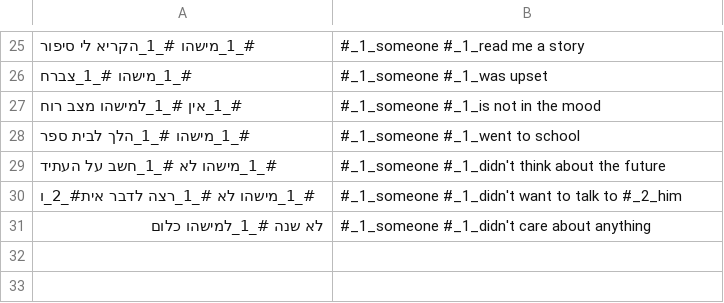
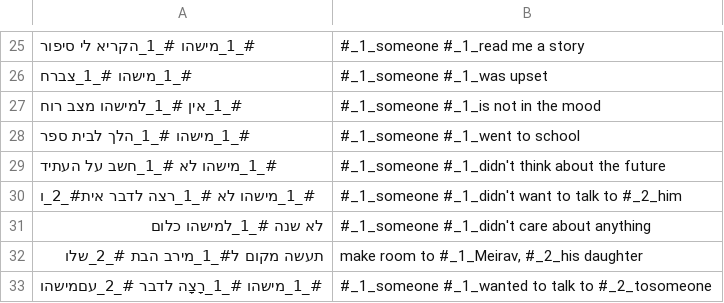
Before and after one commit to orgershoni/NLP-Pattern-Generator, a CSV file: all_patterns.csv, drawn as a sheet; only a part is shown, gaps mark what is left out; the diff names each change by its address in the sheet, - before the commit and + after, or states it on an @@ line.

Commit message:
Added "עםמישהו", support for some new patterns.

```diff
--- a/all_patterns.csv
+++ b/all_patterns.csv
+row 32: תעשה מקום ל#_1_מירב הבת #_2_שלו | make room to #_1_Meirav, #_2_his daughter
+row 33: #_1_מישהו #_1_רָצָה לדבר #_2_עםמישהו | #_1_someone #_1_wanted to talk to #_2_tosomeone
```
Also changed, not shown: 4 other files.
